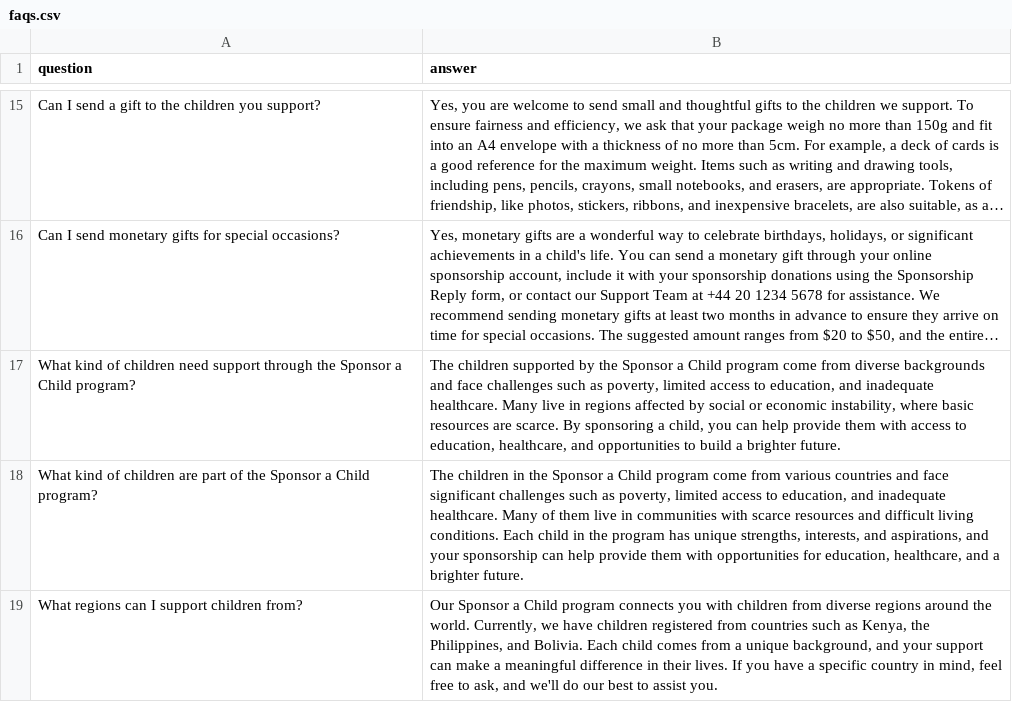
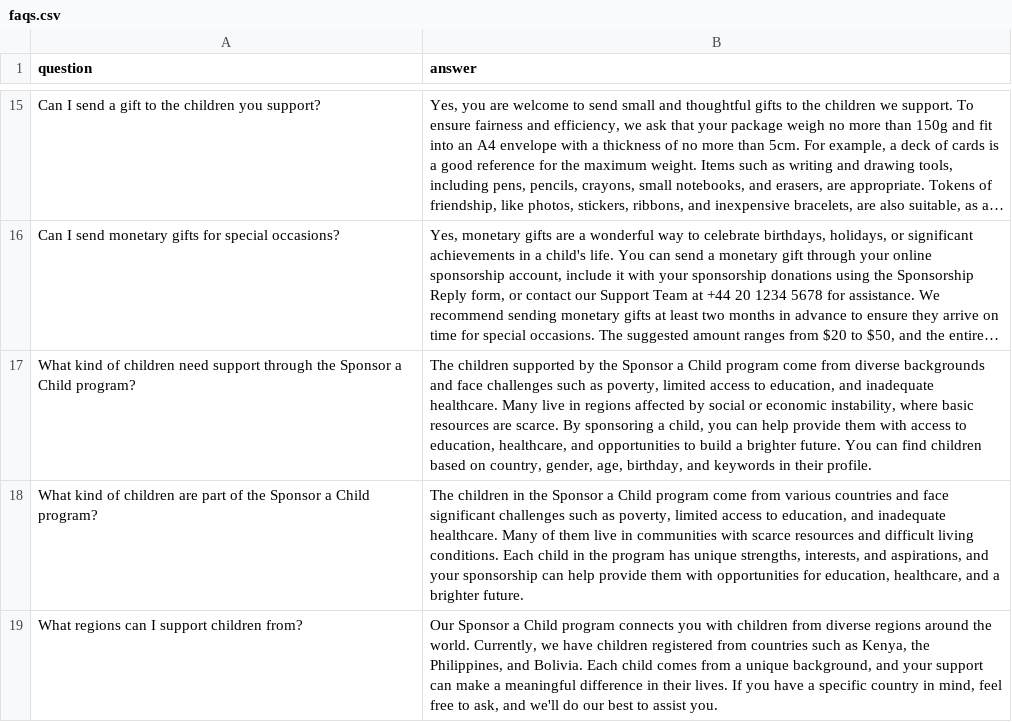
Before and after one commit to bambina/fp_for_evaluation, a CSV file: charityproject/data/faqs.csv, drawn as a sheet; only a part is shown, gaps mark what is left out; long unchanged cells end in …; the diff names each change by its address in the sheet, - before the commit and + after, or states it on an @@ line.

```diff
--- a/charityproject/data/faqs.csv
+++ b/charityproject/data/faqs.csv
-B17 (answer): …brighter future.
+B17 (answer): …brighter future. You can find children based on country, gender, age, birthday, and keywords in their profile.
```
Also changed, not shown: charityproject/data/children.csv, charityproject/data/countries.csv, 2 other files.
